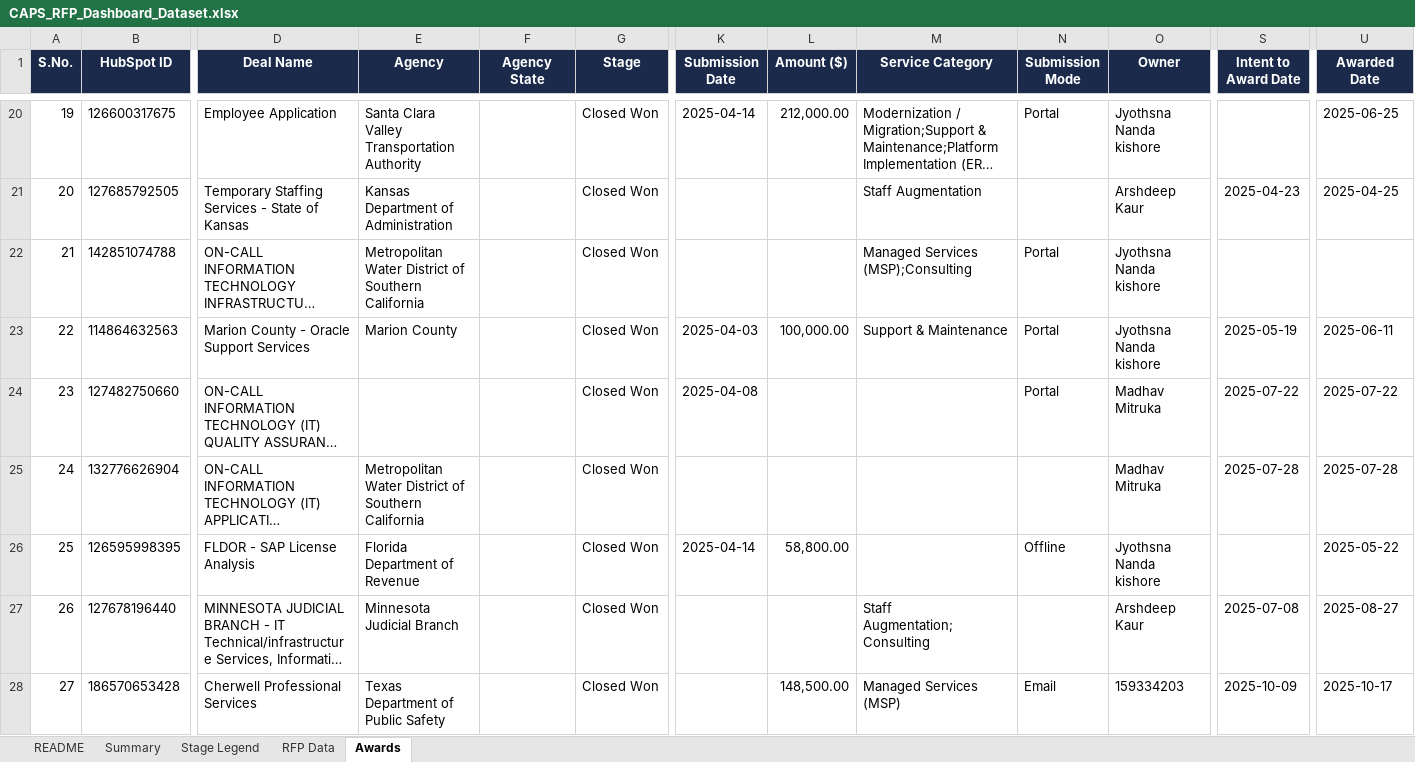
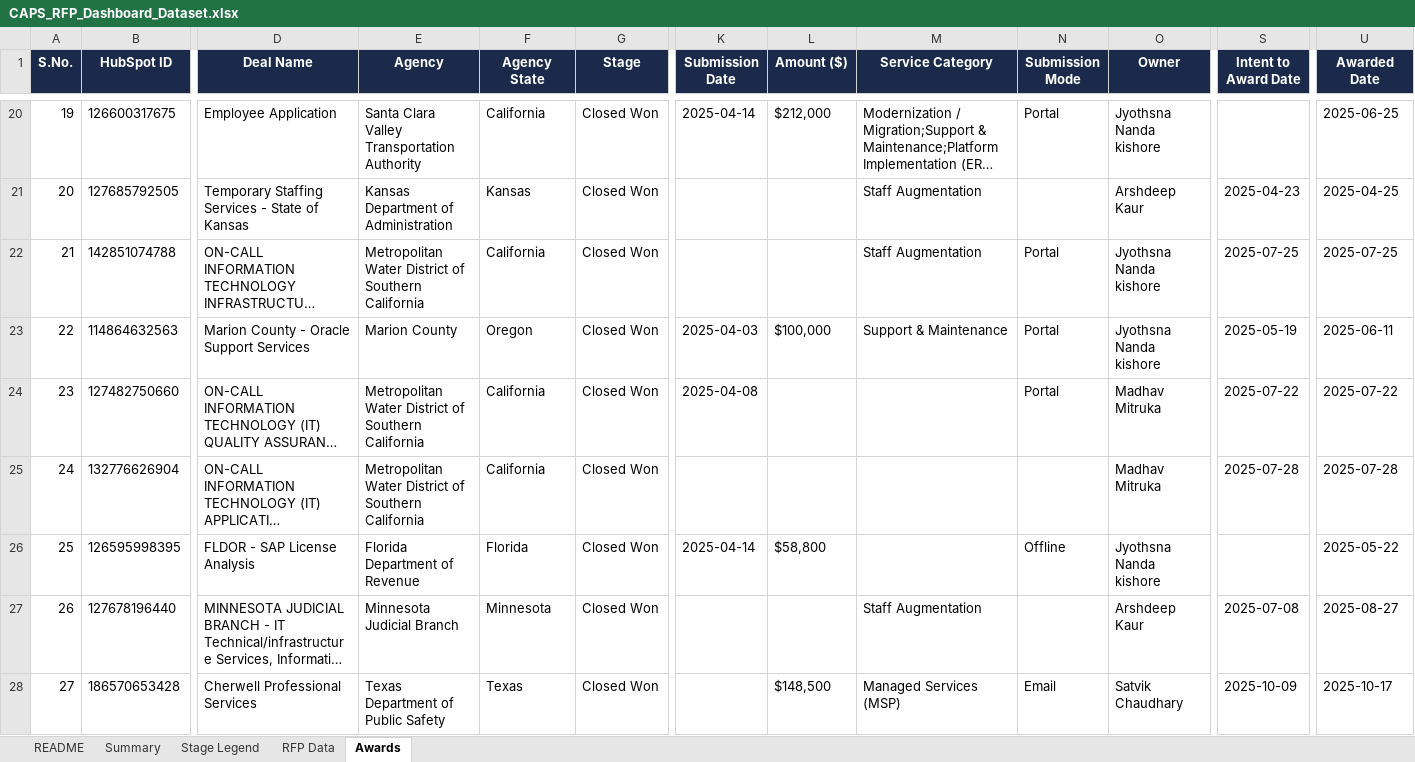
Before and after one commit to hrithikCAPS/CAPS, an Excel workbook: data/CAPS_RFP_Dashboard_Dataset.xlsx, sheet Awards, drawn as a sheet; only a part is shown, gaps mark what is left out; long unchanged cells end in …; values as stored, in another font and other column widths than the file's, no borders; the diff covers the shown part only; the diff names each change by its address in the sheet, - before the commit and + after, or states it on an @@ line.

```diff
--- a/data/CAPS_RFP_Dashboard_Dataset.xlsx (sheet Awards)
+++ b/data/CAPS_RFP_Dashboard_Dataset.xlsx (sheet Awards)
@@ column A (S.No.) renumbered between rows 6 and 81 @@
-F20 (Agency State): (empty)
+F20 (Agency State): California
-L20 (Amount ($)): 212,000.00
+L20 (Amount ($)): $212,000
-F21 (Agency State): (empty)
+F21 (Agency State): Kansas
-F22 (Agency State): (empty)
+F22 (Agency State): California
-M22 (Service Category): Managed Services (MSP);Consulting
+M22 (Service Category): Staff Augmentation
-S22 (Intent to Award Date): (empty)
+S22 (Intent to Award Date): 2025-07-25
-U22 (Awarded Date): (empty)
+U22 (Awarded Date): 2025-07-25
-F23 (Agency State): (empty)
+F23 (Agency State): Oregon
-L23 (Amount ($)): 100,000.00
+L23 (Amount ($)): $100,000
-E24 (Agency): (empty)
+E24 (Agency): Metropolitan Water District of Southern California
-F24:F25 (Agency State): (empty)
+F24:F25 (Agency State): California
-F26 (Agency State): (empty)
+F26 (Agency State): Florida
-L26 (Amount ($)): 58,800.00
+L26 (Amount ($)): $58,800
-F27 (Agency State): (empty)
+F27 (Agency State): Minnesota
-M27 (Service Category): Staff Augmentation;Consulting
+M27 (Service Category): Staff Augmentation
-F28 (Agency State): (empty)
+F28 (Agency State): Texas
-L28 (Amount ($)): 148,500.00
+L28 (Amount ($)): $148,500
-O28 (Owner): 159334203
+O28 (Owner): Satvik Chaudhary
```
Also changed, not shown: 5 added rows, 3 removed rows and 127 edited cells elsewhere in this sheet, sheet RFP Data, sheet README.
